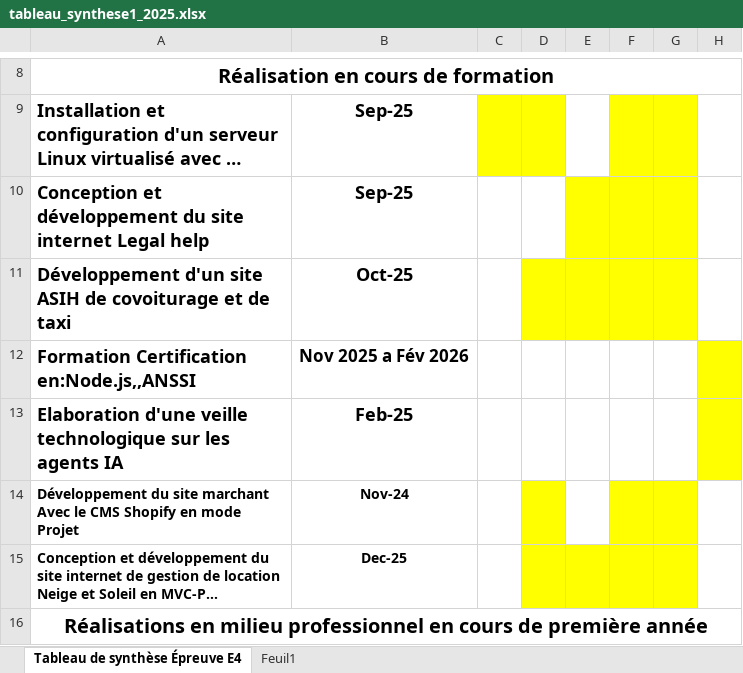
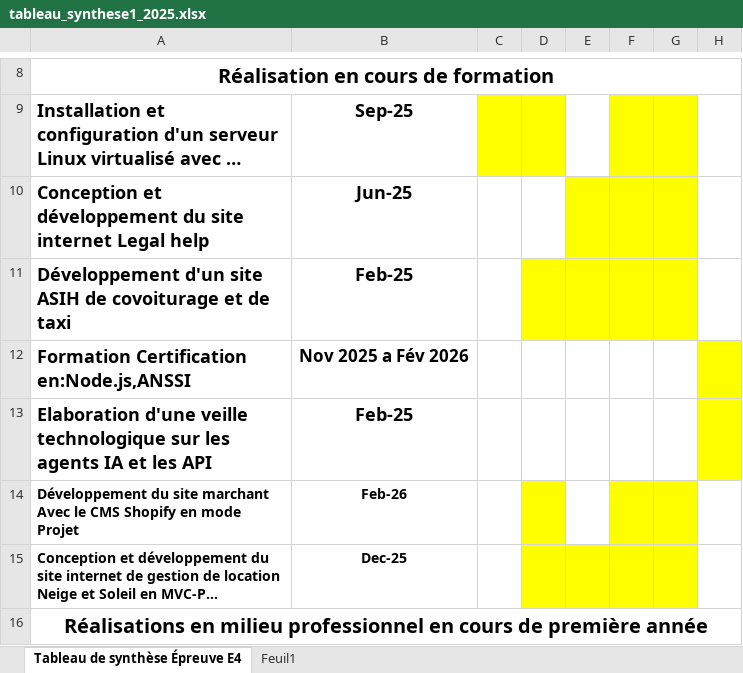
Before and after one commit to SP-BTS-2026/portfolio_Bouraima, an Excel workbook: tableau_synthese1_2025.xlsx, sheet Tableau de synthèse Épreuve E4, drawn as a sheet; only a part is shown, gaps mark what is left out; long unchanged cells end in …; values as stored, in another font and other column widths than the file's, no borders; the diff names each change by its address in the sheet, - before the commit and + after, or states it on an @@ line.

```diff
--- a/tableau_synthese1_2025.xlsx (sheet Tableau de synthèse Épreuve E4)
+++ b/tableau_synthese1_2025.xlsx (sheet Tableau de synthèse Épreuve E4)
-B10: Sep-25
+B10: Jun-25
-B11: Oct-25
+B11: Feb-25
-A12: Formation Certification en:Node.js,,ANSSI
+A12: Formation Certification en:Node.js,ANSSI
-A13: …agents IA
+A13: …agents IA et les API
-B14: Nov-24
+B14: Feb-26
```
Also changed, not shown: 1 other file.
